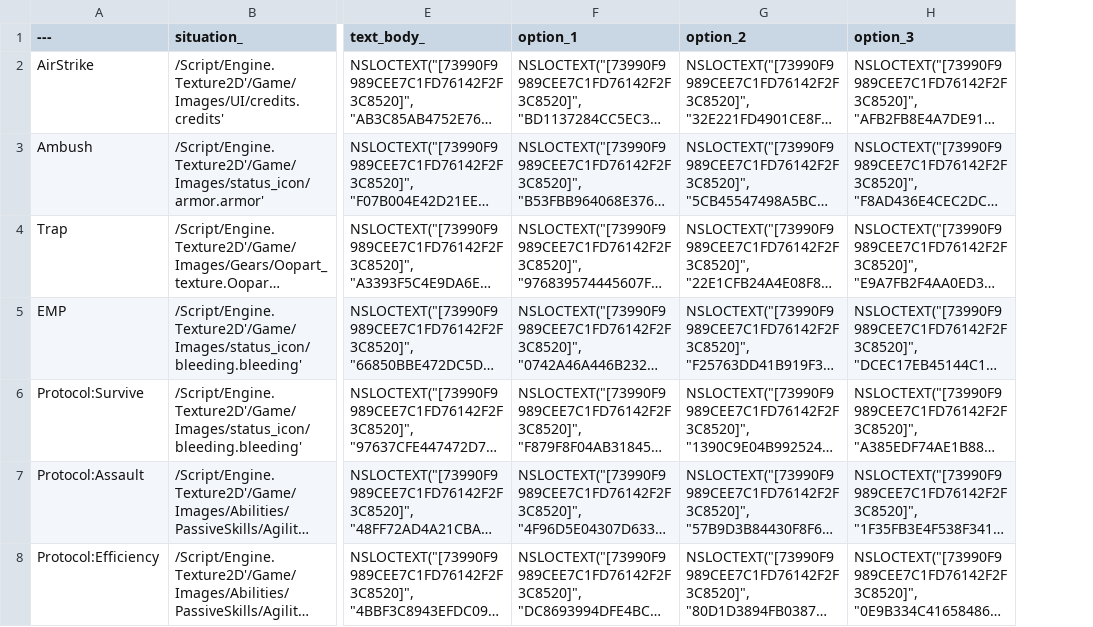
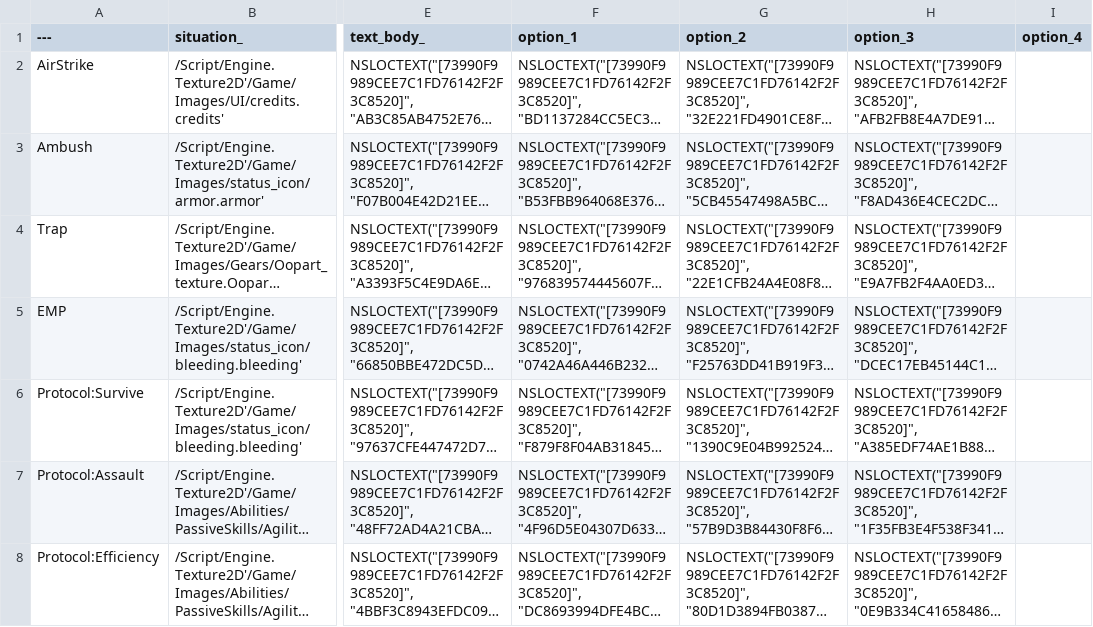
Before and after one commit to Sammamish97/Project_IK, a CSV file: Content/Resources/DataTables/Event_Data.csv, drawn as a sheet; only a part is shown, gaps mark what is left out; long unchanged cells end in …; the diff covers the shown part only; the diff names each change by its address in the sheet, - before the commit and + after, or states it on an @@ line.

```diff
--- a/Content/Resources/DataTables/Event_Data.csv
+++ b/Content/Resources/DataTables/Event_Data.csv
+column I (option_4), empty
```
Also changed, not shown: 2 added rows elsewhere in this file, 30 other files.
